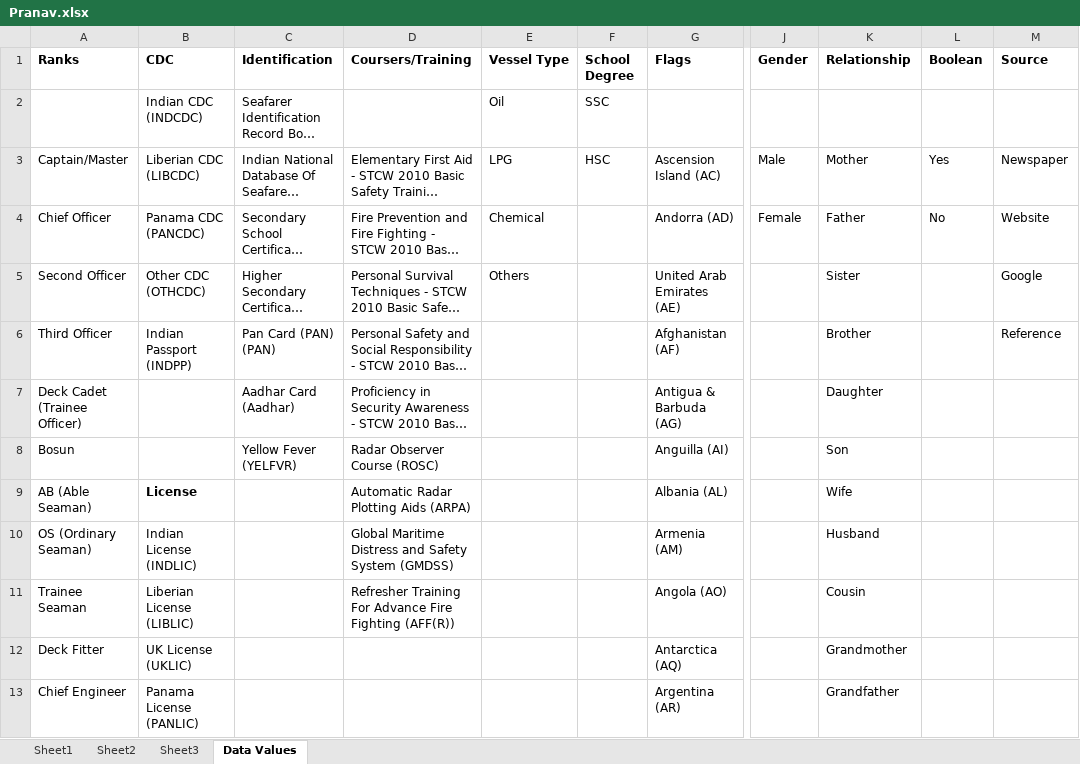
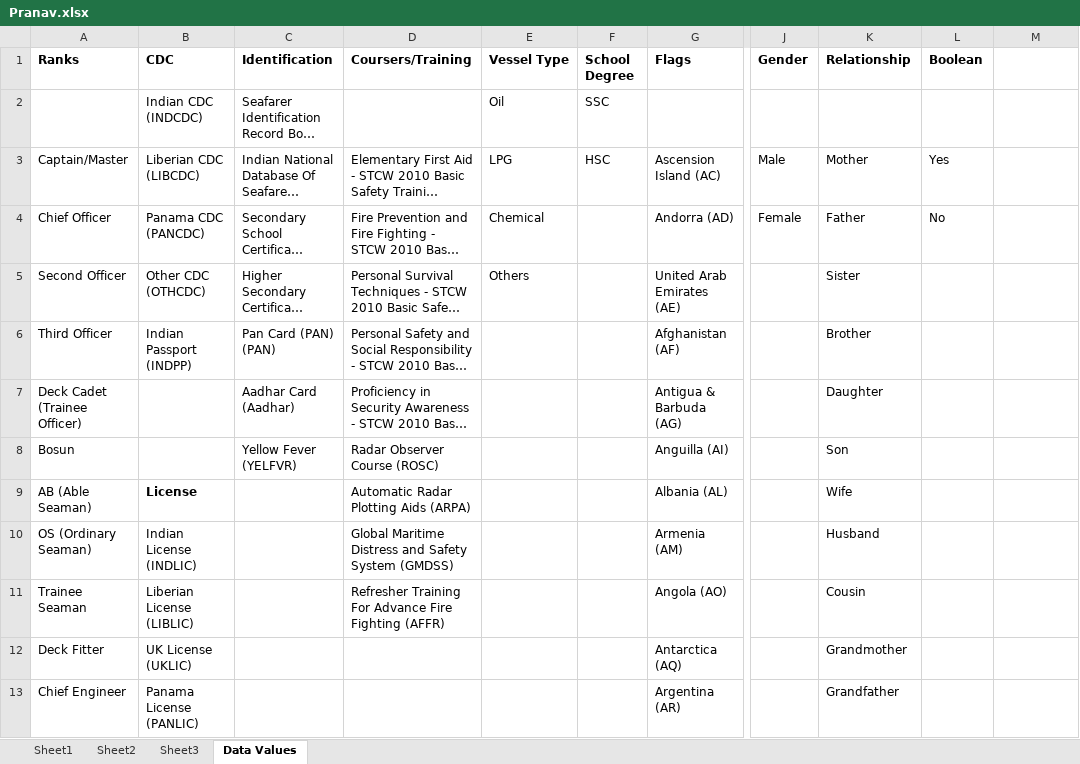
Before and after one commit to pranavgangani/shipping_erp, an Excel workbook: Pranav.xlsx, sheet Data Values, drawn as a sheet; only a part is shown, gaps mark what is left out; long unchanged cells end in …; values as stored, in another font and other column widths than the file's, no borders; the diff names each change by its address in the sheet, - before the commit and + after, or states it on an @@ line.

```diff
--- a/Pranav.xlsx (sheet Data Values)
+++ b/Pranav.xlsx (sheet Data Values)
-M1: Source
+M1: (empty)
-M3: Newspaper
+M3: (empty)
-M4: Website
+M4: (empty)
-M5: Google
+M5: (empty)
-M6: Reference
+M6: (empty)
-D11 (Coursers/Training): …Fire Fighting (AFF(R))
+D11 (Coursers/Training): …Fire Fighting (AFFR)
```
Also changed, not shown: sheet Sheet1, sheet Sheet2, sheet Sheet3, 8 other files.
